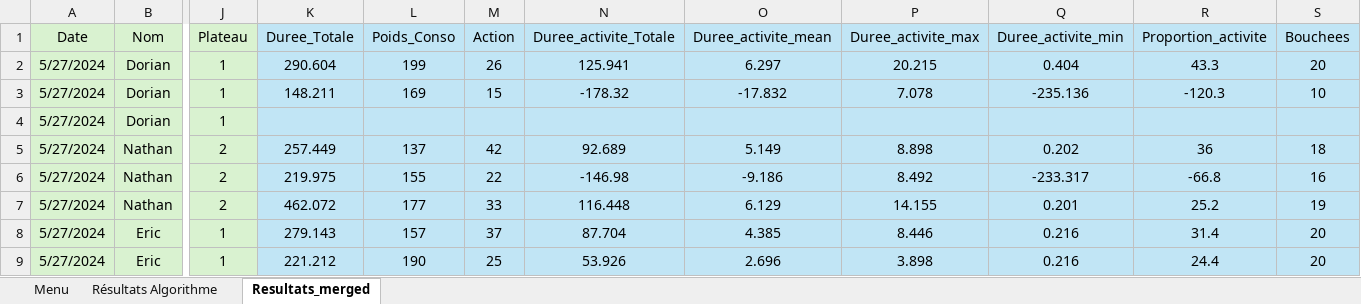
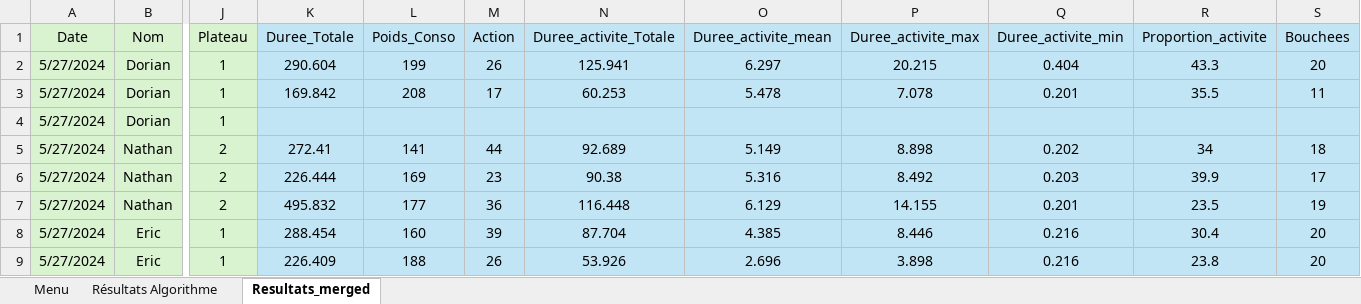
Before and after one commit to AntoineB33/codePlateau, an Excel workbook: data/Resultats exp bag_couverts/Resultats exp bag_couverts/Tableau récapitulatif - new algo.xlsx, sheet Resultats_merged, drawn as a sheet; only a part is shown, gaps mark what is left out; values as stored, in another font and other column widths than the file's, no borders; the diff covers the shown part only; the diff names each change by its address in the sheet, - before the commit and + after, or states it on an @@ line.

```diff
--- a/data/Resultats exp bag_couverts/Resultats exp bag_couverts/Tableau récapitulatif - new algo.xlsx (sheet Resultats_merged)
+++ b/data/Resultats exp bag_couverts/Resultats exp bag_couverts/Tableau récapitulatif - new algo.xlsx (sheet Resultats_merged)
-K3 (Duree_Totale): 148.211
+K3 (Duree_Totale): 169.842
-L3 (Poids_Conso): 169
+L3 (Poids_Conso): 208
-M3 (Action): 15
+M3 (Action): 17
-N3 (Duree_activite_Totale): -178.32
+N3 (Duree_activite_Totale): 60.253
-O3 (Duree_activite_mean): -17.832
+O3 (Duree_activite_mean): 5.478
-Q3 (Duree_activite_min): -235.136
+Q3 (Duree_activite_min): 0.201
-R3 (Proportion_activite): -120.3
+R3 (Proportion_activite): 35.5
-S3 (Bouchees): 10
+S3 (Bouchees): 11
-K5 (Duree_Totale): 257.449
+K5 (Duree_Totale): 272.41
-L5 (Poids_Conso): 137
+L5 (Poids_Conso): 141
-M5 (Action): 42
+M5 (Action): 44
-R5 (Proportion_activite): 36
+R5 (Proportion_activite): 34
-K6 (Duree_Totale): 219.975
+K6 (Duree_Totale): 226.444
-L6 (Poids_Conso): 155
+L6 (Poids_Conso): 169
-M6 (Action): 22
+M6 (Action): 23
-N6 (Duree_activite_Totale): -146.98
+N6 (Duree_activite_Totale): 90.38
-O6 (Duree_activite_mean): -9.186
+O6 (Duree_activite_mean): 5.316
-Q6 (Duree_activite_min): -233.317
+Q6 (Duree_activite_min): 0.203
-R6 (Proportion_activite): -66.8
+R6 (Proportion_activite): 39.9
-S6 (Bouchees): 16
+S6 (Bouchees): 17
-K7 (Duree_Totale): 462.072
+K7 (Duree_Totale): 495.832
-M7 (Action): 33
+M7 (Action): 36
-R7 (Proportion_activite): 25.2
+R7 (Proportion_activite): 23.5
-K8 (Duree_Totale): 279.143
+K8 (Duree_Totale): 288.454
-L8 (Poids_Conso): 157
+L8 (Poids_Conso): 160
-M8 (Action): 37
+M8 (Action): 39
-R8 (Proportion_activite): 31.4
+R8 (Proportion_activite): 30.4
-K9 (Duree_Totale): 221.212
+K9 (Duree_Totale): 226.409
-L9 (Poids_Conso): 190
+L9 (Poids_Conso): 188
-M9 (Action): 25
+M9 (Action): 26
-R9 (Proportion_activite): 24.4
+R9 (Proportion_activite): 23.8
```
Also changed, not shown: 64 edited cells elsewhere in this sheet, data/Resultats exp bag_couverts/Resultats exp bag_couverts/durée_segments.xlsx, data/benjamin_2_csv/Tableau récapitulatif - new algo.xlsx, 45 other files.
